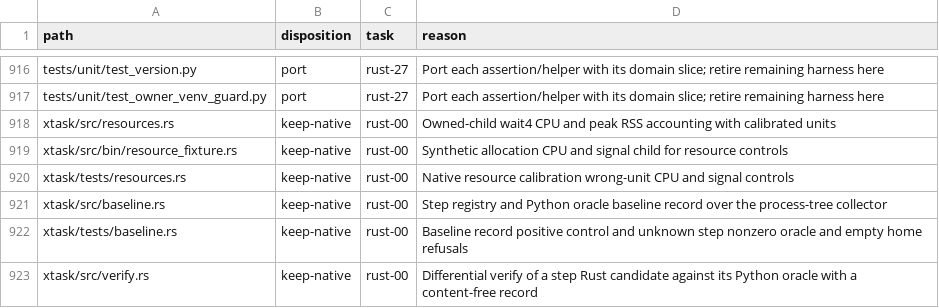
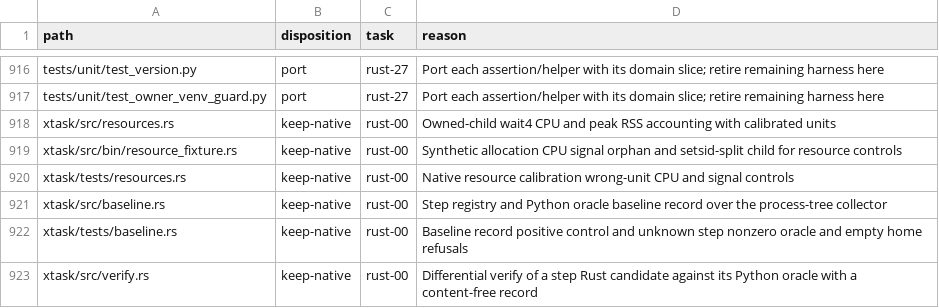
Before and after one commit to fyodoriv/careerbrew, a CSV file: docs/plans/2026-11-01-rust-code-inventory.csv, drawn as a sheet; only a part is shown, gaps mark what is left out.

```diff
--- a/docs/plans/2026-11-01-rust-code-inventory.csv
+++ b/docs/plans/2026-11-01-rust-code-inventory.csv
@@ -918,3 +918,3 @@ tests/unit/test_owner_venv_guard.py,port,rust-27,Port each assertion/helper with
 xtask/src/resources.rs,keep-native,rust-00,Owned-child wait4 CPU and peak RSS accounting with calibrated units
-xtask/src/bin/resource_fixture.rs,keep-native,rust-00,Synthetic allocation CPU and signal child for resource controls
+xtask/src/bin/resource_fixture.rs,keep-native,rust-00,Synthetic allocation CPU signal orphan and setsid-split child for resource controls
 xtask/tests/resources.rs,keep-native,rust-00,Native resource calibration wrong-unit CPU and signal controls
```
Also changed, not shown: 6 other files.
